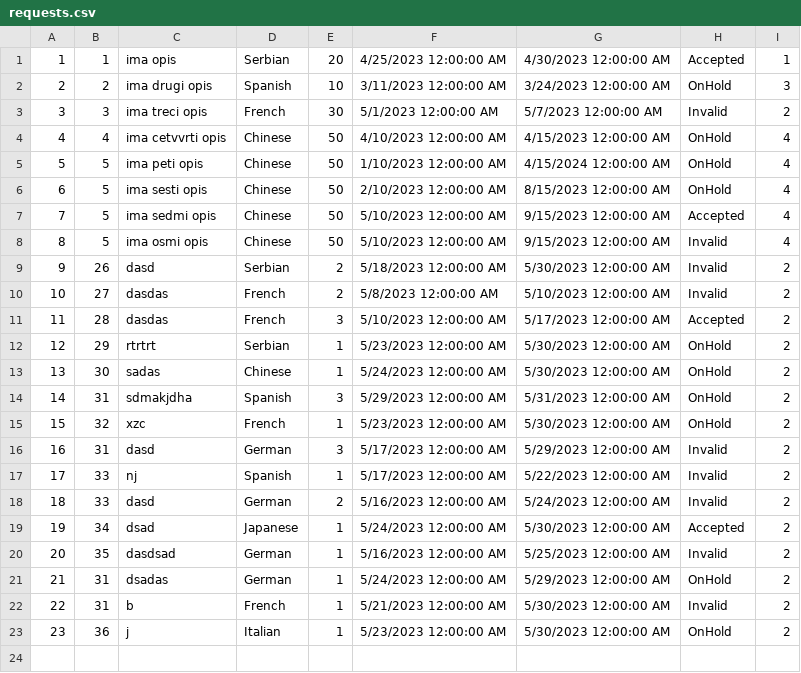
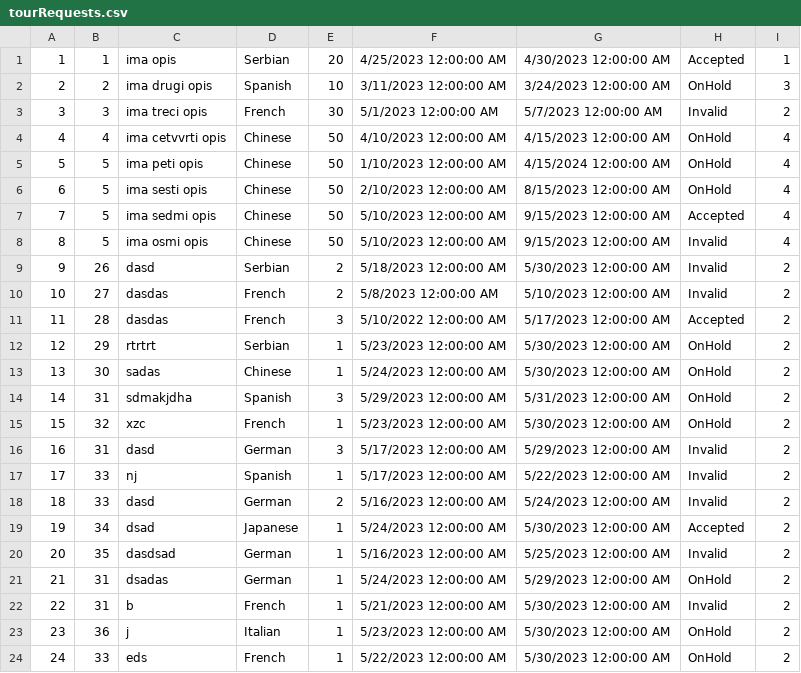
Before and after one commit to dokma11/SIMS-Project-Group-4-Team-B, a CSV file: Sims2023/Sims2023/Resources/Data/tourRequests.csv (was Sims2023/Sims2023/Resources/Data/requests.csv), drawn as a sheet.

Commit message:
Renamed request in tourRequest and divided its repository on basic and statistic

```diff
--- a/Sims2023/Sims2023/Resources/Data/requests.csv
+++ b/Sims2023/Sims2023/Resources/Data/tourRequests.csv
@@ -10,3 +10,3 @@
 10|27|dasdas|French|2|5/8/2023 12:00:00 AM|5/10/2023 12:00:00 AM|Invalid|2
-11|28|dasdas|French|3|5/10/2023 12:00:00 AM|5/17/2023 12:00:00 AM|Accepted|2
+11|28|dasdas|French|3|5/10/2022 12:00:00 AM|5/17/2023 12:00:00 AM|Accepted|2
 12|29|rtrtrt|Serbian|1|5/23/2023 12:00:00 AM|5/30/2023 12:00:00 AM|OnHold|2
@@ -23 +23,2 @@
 23|36|j|Italian|1|5/23/2023 12:00:00 AM|5/30/2023 12:00:00 AM|OnHold|2
+24|33|eds|French|1|5/22/2023 12:00:00 AM|5/30/2023 12:00:00 AM|OnHold|2
```
Also changed, not shown: Sims2023/Sims2023/Resources/Data/tourNotifications.csv, 14 other files.
